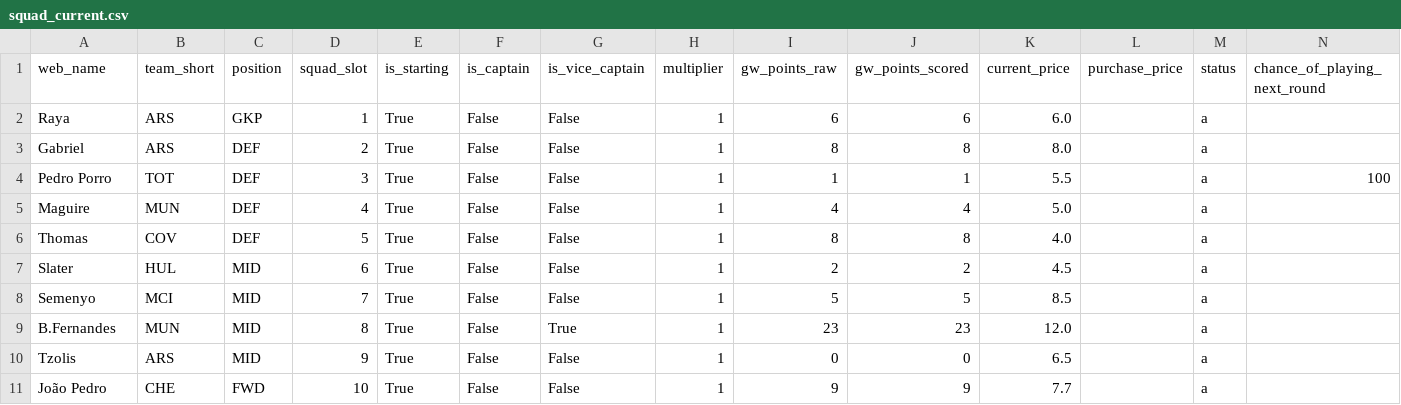
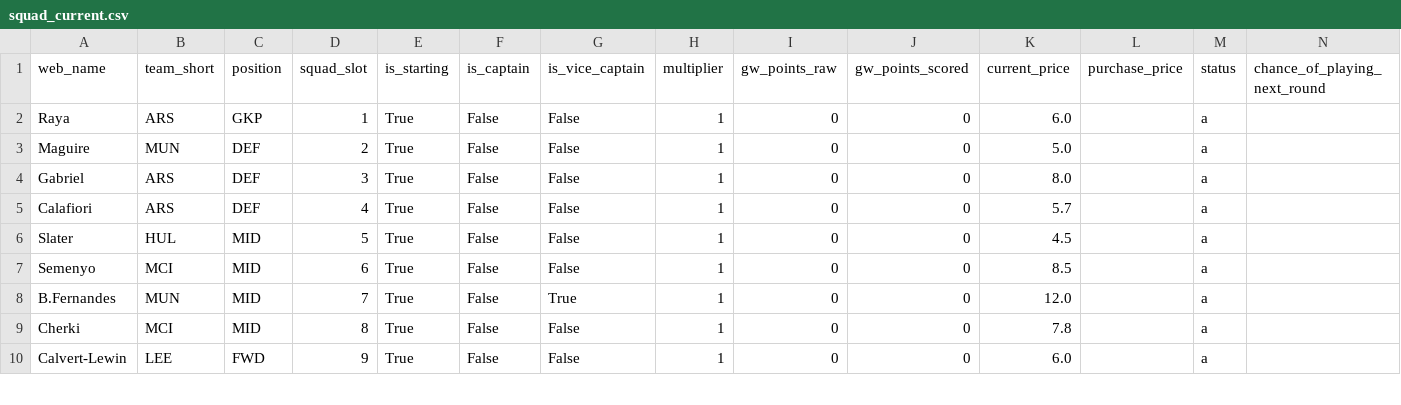
Before and after one commit to Quikksilva/FPLAIAssistant, a CSV file: fpl_data/squad_current.csv, drawn as a sheet; only a part is shown; removed rows and columns are numbered as before the commit, all else as after; rows hold the shown columns only; the diff covers the shown part only; the diff names each change by its address in the sheet, - before the commit and + after, or states it on an @@ line.

```diff
--- a/fpl_data/squad_current.csv
+++ b/fpl_data/squad_current.csv
-I2 (gw_points_raw): 6
+I2 (gw_points_raw): 0
-J2 (gw_points_scored): 6
+J2 (gw_points_scored): 0
+row 3: Maguire | MUN | DEF | 2 | True | False | False | 1 | 0 | 0 | 5.0 |  | a
-D4 (squad_slot): 2
+D4 (squad_slot): 3
-I4 (gw_points_raw): 8
+I4 (gw_points_raw): 0
-J4 (gw_points_scored): 8
+J4 (gw_points_scored): 0
-row 4: Pedro Porro | TOT | DEF | 3 | True | False | False | 1 | 1 | 1 | 5.5 |  | a | 100
-A5 (web_name): Maguire
+A5 (web_name): Calafiori
-B5 (team_short): MUN
+B5 (team_short): ARS
-I5 (gw_points_raw): 4
+I5 (gw_points_raw): 0
-J5 (gw_points_scored): 4
+J5 (gw_points_scored): 0
-K5 (current_price): 5.0
+K5 (current_price): 5.7
-row 6: Thomas | COV | DEF | 5 | True | False | False | 1 | 8 | 8 | 4.0 |  | a
-D6 (squad_slot): 6
+D6 (squad_slot): 5
-I6 (gw_points_raw): 2
+I6 (gw_points_raw): 0
-J6 (gw_points_scored): 2
+J6 (gw_points_scored): 0
-D7 (squad_slot): 7
+D7 (squad_slot): 6
-I7 (gw_points_raw): 5
+I7 (gw_points_raw): 0
-J7 (gw_points_scored): 5
+J7 (gw_points_scored): 0
-D8 (squad_slot): 8
+D8 (squad_slot): 7
-I8 (gw_points_raw): 23
+I8 (gw_points_raw): 0
-J8 (gw_points_scored): 23
+J8 (gw_points_scored): 0
-A9 (web_name): Tzolis
+A9 (web_name): Cherki
-B9 (team_short): ARS
+B9 (team_short): MCI
-D9 (squad_slot): 9
+D9 (squad_slot): 8
-K9 (current_price): 6.5
+K9 (current_price): 7.8
-A10 (web_name): João Pedro
+A10 (web_name): Calvert-Lewin
-B10 (team_short): CHE
+B10 (team_short): LEE
-D10 (squad_slot): 10
+D10 (squad_slot): 9
-I10 (gw_points_raw): 9
+I10 (gw_points_raw): 0
-J10 (gw_points_scored): 9
+J10 (gw_points_scored): 0
-K10 (current_price): 7.7
+K10 (current_price): 6.0
```
Also changed, not shown: 1 added row and 9 edited cells elsewhere in this file, fpl_data/fixtures.csv, fpl_data/manager_summary.csv, 3 other files.
